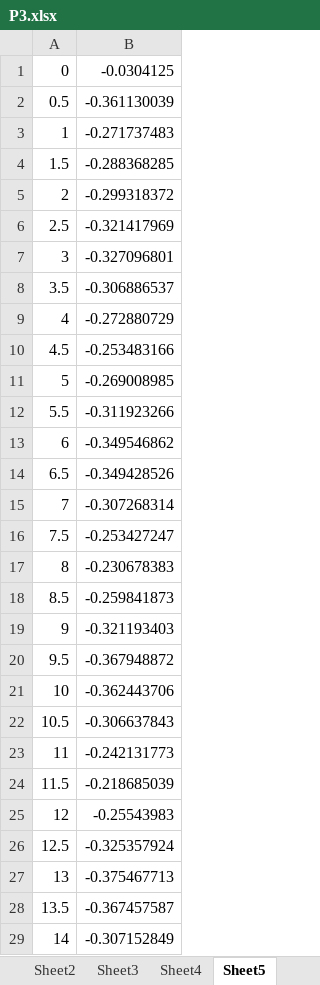
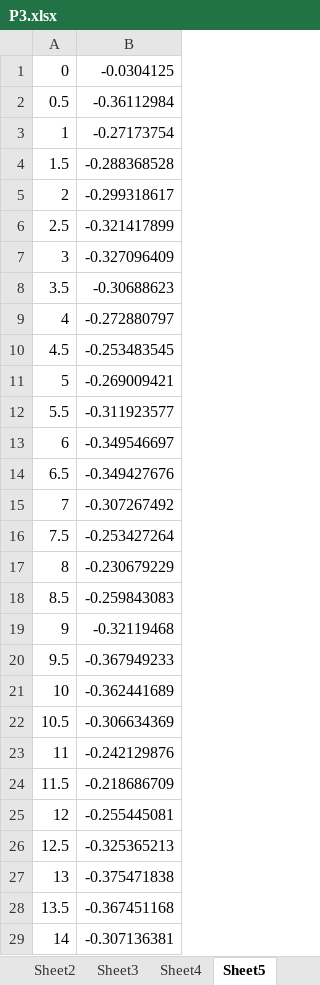
Before and after one commit to TeamHCR/cumcm-code, an Excel workbook: P3.xlsx, sheet Sheet5, drawn as a sheet; only a part is shown; values as stored, in another font and other column widths than the file's, no borders; the diff covers the shown part only; the diff names each change by its address in the sheet, - before the commit and + after, or states it on an @@ line.

```diff
--- a/P3.xlsx (sheet Sheet5)
+++ b/P3.xlsx (sheet Sheet5)
-B2: -0.361130039
+B2: -0.36112984
-B3: -0.271737483
+B3: -0.27173754
-B4: -0.288368285
+B4: -0.288368528
-B5: -0.299318372
+B5: -0.299318617
-B6: -0.321417969
+B6: -0.321417899
-B7: -0.327096801
+B7: -0.327096409
-B8: -0.306886537
+B8: -0.30688623
-B9: -0.272880729
+B9: -0.272880797
-B10: -0.253483166
+B10: -0.253483545
-B11: -0.269008985
+B11: -0.269009421
-B12: -0.311923266
+B12: -0.311923577
-B13: -0.349546862
+B13: -0.349546697
-B14: -0.349428526
+B14: -0.349427676
-B15: -0.307268314
+B15: -0.307267492
-B16: -0.253427247
+B16: -0.253427264
-B17: -0.230678383
+B17: -0.230679229
-B18: -0.259841873
+B18: -0.259843083
-B19: -0.321193403
+B19: -0.32119468
-B20: -0.367948872
+B20: -0.367949233
-B21: -0.362443706
+B21: -0.362441689
-B22: -0.306637843
+B22: -0.306634369
-B23: -0.242131773
+B23: -0.242129876
-B24: -0.218685039
+B24: -0.218686709
-B25: -0.25543983
+B25: -0.255445081
-B26: -0.325357924
+B26: -0.325365213
-B27: -0.375467713
+B27: -0.375471838
-B28: -0.367457587
+B28: -0.367451168
-B29: -0.307152849
+B29: -0.307136381
```
Also changed, not shown: 109 edited cells elsewhere in this sheet, sheet Sheet2, sheet Sheet1, sheet Sheet6, sheet Sheet8, sheet Sheet3, sheet Sheet4, 1 more sheet, 3 other files.
